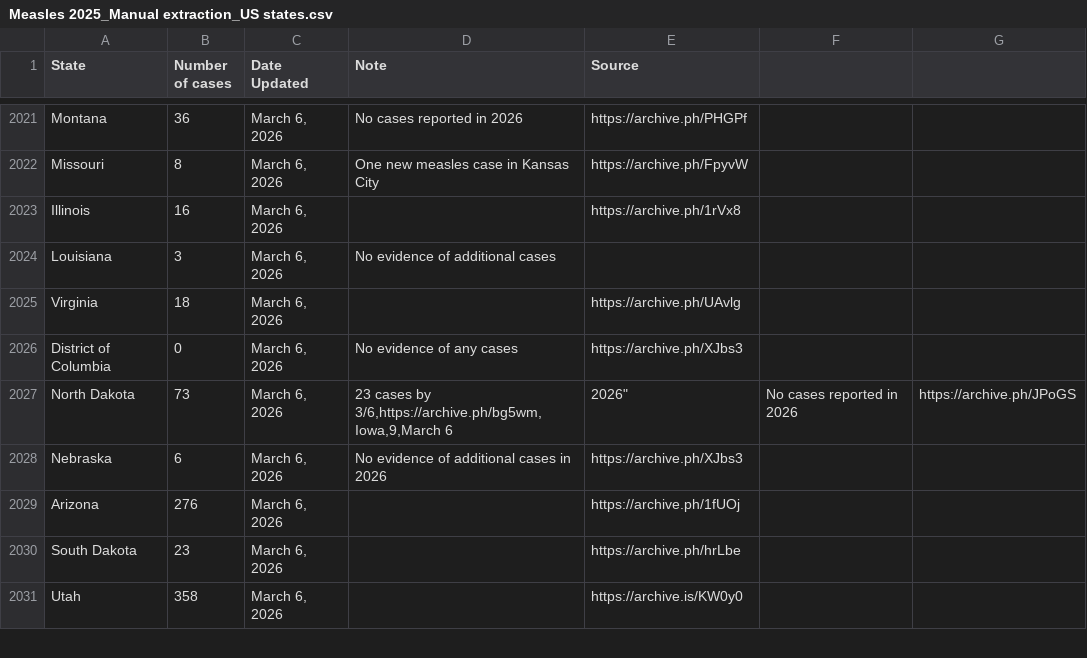
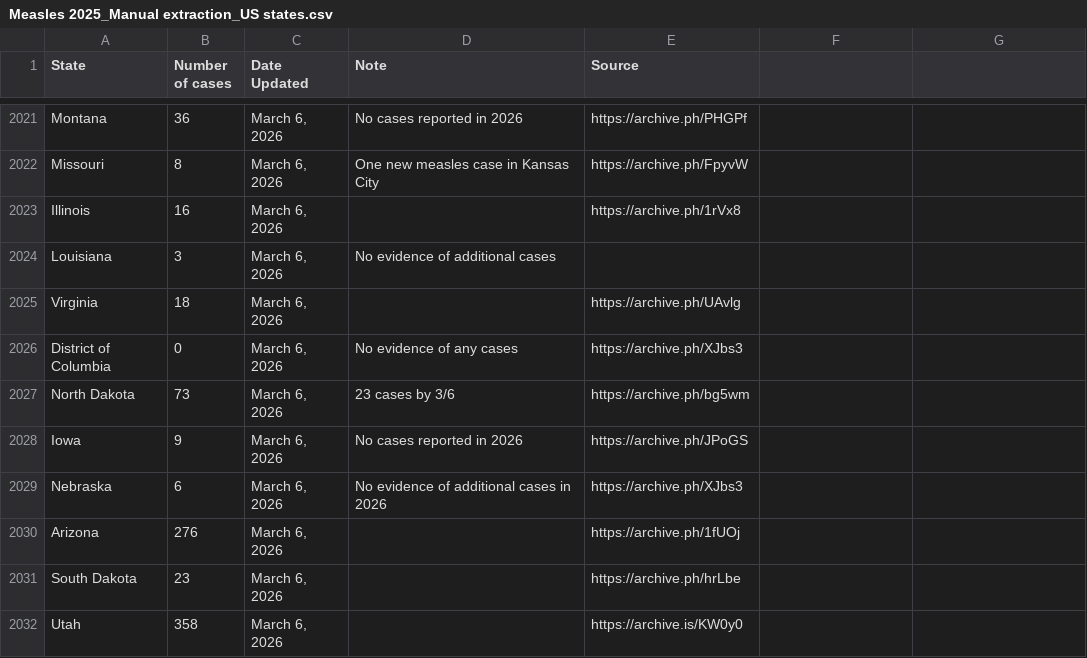
Before and after one commit to ehulland/measles_TX, a CSV file: Data/Measles 2025_Manual extraction_US states.csv, drawn as a sheet; only a part is shown, gaps mark what is left out.

Commit message:
Fix formatting issue in North Dakota entry

```diff
--- a/Data/Measles 2025_Manual extraction_US states.csv
+++ b/Data/Measles 2025_Manual extraction_US states.csv
@@ -2026,4 +2026,4 @@ Virginia,18,"March 6, 2026",,https://archive.ph/UAvlg,
 District of Columbia,0,"March 6, 2026","No evidence of any cases",https://archive.ph/XJbs3,
-North Dakota,73,"March 6, 2026","23 cases by 3/6,https://archive.ph/bg5wm,
-Iowa,9,"March 6, 2026","No cases reported in 2026",https://archive.ph/JPoGS,
+North Dakota,73,"March 6, 2026","23 cases by 3/6",https://archive.ph/bg5wm,
+Iowa,9,"March 6, 2026","No cases reported in 2026",https://archive.ph/JPoGS,
 Nebraska,6,"March 6, 2026","No evidence of additional cases in 2026",https://archive.ph/XJbs3,
```
